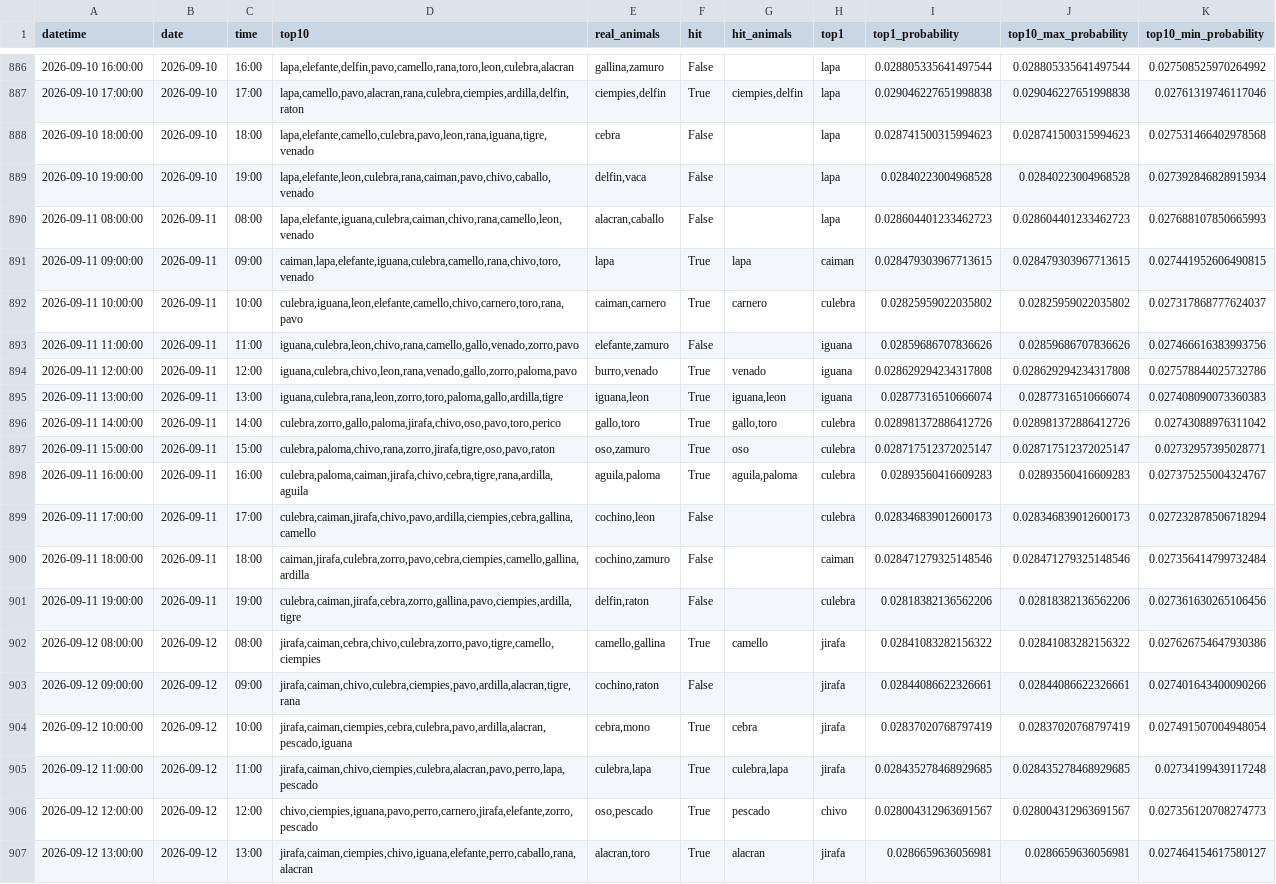
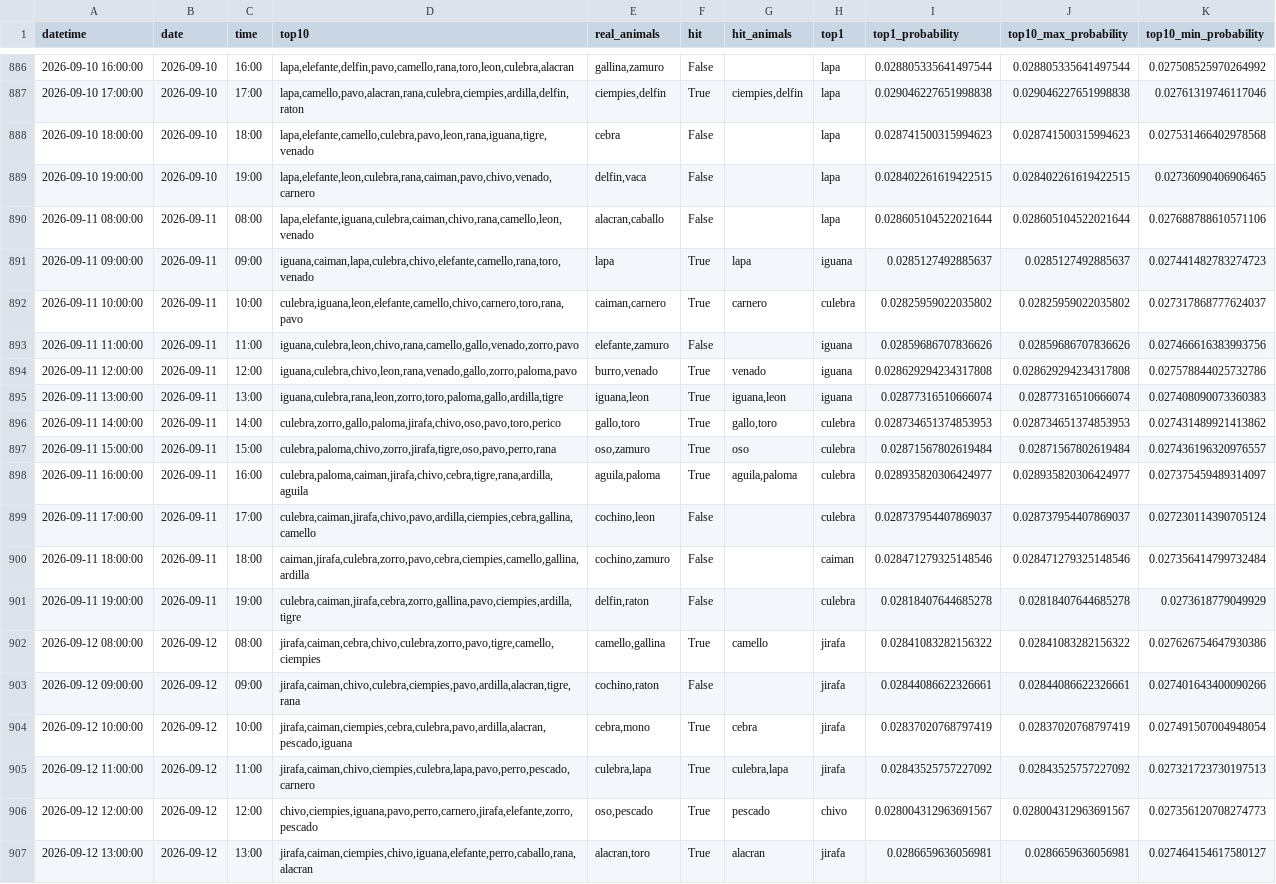
Before and after one commit to Juan571/testingprob, a CSV file: v7_output/backtest.csv, drawn as a sheet; only a part is shown, gaps mark what is left out; the diff covers the shown part only.

```diff
--- a/v7_output/backtest.csv
+++ b/v7_output/backtest.csv
@@ -888,5 +888,5 @@
 2026-09-10 18:00:00,2026-09-10,18:00,"lapa,elefante,camello,culebra,pavo,leon,rana,iguana,tigre,venado",cebra,False,,lapa,0.028741500315994623,0.028741500315994623,0.027531466402978568
-2026-09-10 19:00:00,2026-09-10,19:00,"lapa,elefante,leon,culebra,rana,caiman,pavo,chivo,caballo,venado","delfin,vaca",False,,lapa,0.02840223004968528,0.02840223004968528,0.027392846828915934
-2026-09-11 08:00:00,2026-09-11,08:00,"lapa,elefante,iguana,culebra,caiman,chivo,rana,camello,leon,venado","alacran,caballo",False,,lapa,0.028604401233462723,0.028604401233462723,0.027688107850665993
-2026-09-11 09:00:00,2026-09-11,09:00,"caiman,lapa,elefante,iguana,culebra,camello,rana,chivo,toro,venado",lapa,True,lapa,caiman,0.028479303967713615,0.028479303967713615,0.027441952606490815
+2026-09-10 19:00:00,2026-09-10,19:00,"lapa,elefante,leon,culebra,rana,caiman,pavo,chivo,venado,carnero","delfin,vaca",False,,lapa,0.028402261619422515,0.028402261619422515,0.02736090406906465
+2026-09-11 08:00:00,2026-09-11,08:00,"lapa,elefante,iguana,culebra,caiman,chivo,rana,camello,leon,venado","alacran,caballo",False,,lapa,0.028605104522021644,0.028605104522021644,0.027688788610571106
+2026-09-11 09:00:00,2026-09-11,09:00,"iguana,caiman,lapa,culebra,chivo,elefante,camello,rana,toro,venado",lapa,True,lapa,iguana,0.0285127492885637,0.0285127492885637,0.027441482783274723
 2026-09-11 10:00:00,2026-09-11,10:00,"culebra,iguana,leon,elefante,camello,chivo,carnero,toro,rana,pavo","caiman,carnero",True,carnero,culebra,0.02825959022035802,0.02825959022035802,0.027317868777624037
@@ -895,8 +895,8 @@
 2026-09-11 13:00:00,2026-09-11,13:00,"iguana,culebra,rana,leon,zorro,toro,paloma,gallo,ardilla,tigre","iguana,leon",True,"iguana,leon",iguana,0.02877316510666074,0.02877316510666074,0.027408090073360383
-2026-09-11 14:00:00,2026-09-11,14:00,"culebra,zorro,gallo,paloma,jirafa,chivo,oso,pavo,toro,perico","gallo,toro",True,"gallo,toro",culebra,0.028981372886412726,0.028981372886412726,0.02743088976311042
-2026-09-11 15:00:00,2026-09-11,15:00,"culebra,paloma,chivo,rana,zorro,jirafa,tigre,oso,pavo,raton","oso,zamuro",True,oso,culebra,0.028717512372025147,0.028717512372025147,0.02732957395028771
-2026-09-11 16:00:00,2026-09-11,16:00,"culebra,paloma,caiman,jirafa,chivo,cebra,tigre,rana,ardilla,aguila","aguila,paloma",True,"aguila,paloma",culebra,0.02893560416609283,0.02893560416609283,0.027375255004324767
-2026-09-11 17:00:00,2026-09-11,17:00,"culebra,caiman,jirafa,chivo,pavo,ardilla,ciempies,cebra,gallina,camello","cochino,leon",False,,culebra,0.028346839012600173,0.028346839012600173,0.027232878506718294
+2026-09-11 14:00:00,2026-09-11,14:00,"culebra,zorro,gallo,paloma,jirafa,chivo,oso,pavo,toro,perico","gallo,toro",True,"gallo,toro",culebra,0.028734651374853953,0.028734651374853953,0.027431489921413862
+2026-09-11 15:00:00,2026-09-11,15:00,"culebra,paloma,chivo,zorro,jirafa,tigre,oso,pavo,perro,rana","oso,zamuro",True,oso,culebra,0.02871567802619484,0.02871567802619484,0.027436196320976557
+2026-09-11 16:00:00,2026-09-11,16:00,"culebra,paloma,caiman,jirafa,chivo,cebra,tigre,rana,ardilla,aguila","aguila,paloma",True,"aguila,paloma",culebra,0.028935820306424977,0.028935820306424977,0.027375459489314097
+2026-09-11 17:00:00,2026-09-11,17:00,"culebra,caiman,jirafa,chivo,pavo,ardilla,ciempies,cebra,gallina,camello","cochino,leon",False,,culebra,0.028737954407869037,0.028737954407869037,0.027230114390705124
 2026-09-11 18:00:00,2026-09-11,18:00,"caiman,jirafa,culebra,zorro,pavo,cebra,ciempies,camello,gallina,ardilla","cochino,zamuro",False,,caiman,0.028471279325148546,0.028471279325148546,0.027356414799732484
-2026-09-11 19:00:00,2026-09-11,19:00,"culebra,caiman,jirafa,cebra,zorro,gallina,pavo,ciempies,ardilla,tigre","delfin,raton",False,,culebra,0.02818382136562206,0.02818382136562206,0.027361630265106456
+2026-09-11 19:00:00,2026-09-11,19:00,"culebra,caiman,jirafa,cebra,zorro,gallina,pavo,ciempies,ardilla,tigre","delfin,raton",False,,culebra,0.02818407644685278,0.02818407644685278,0.0273618779049929
 2026-09-12 08:00:00,2026-09-12,08:00,"jirafa,caiman,cebra,chivo,culebra,zorro,pavo,tigre,camello,ciempies","camello,gallina",True,camello,jirafa,0.02841083282156322,0.02841083282156322,0.027626754647930386
@@ -904,3 +904,3 @@
 2026-09-12 10:00:00,2026-09-12,10:00,"jirafa,caiman,ciempies,cebra,culebra,pavo,ardilla,alacran,pescado,iguana","cebra,mono",True,cebra,jirafa,0.02837020768797419,0.02837020768797419,0.027491507004948054
-2026-09-12 11:00:00,2026-09-12,11:00,"jirafa,caiman,chivo,ciempies,culebra,alacran,pavo,perro,lapa,pescado","culebra,lapa",True,"culebra,lapa",jirafa,0.028435278468929685,0.028435278468929685,0.02734199439117248
+2026-09-12 11:00:00,2026-09-12,11:00,"jirafa,caiman,chivo,ciempies,culebra,lapa,pavo,perro,pescado,carnero","culebra,lapa",True,"culebra,lapa",jirafa,0.02843525757227092,0.02843525757227092,0.027321723730197513
 2026-09-12 12:00:00,2026-09-12,12:00,"chivo,ciempies,iguana,pavo,perro,carnero,jirafa,elefante,zorro,pescado","oso,pescado",True,pescado,chivo,0.028004312963691567,0.028004312963691567,0.027356120708274773
```
Also changed, not shown: 1 added row and 40 edited cells elsewhere in this file, v7_output/patrones.csv, v7_output/prob-animal-next-turn.csv, 4 other files.
